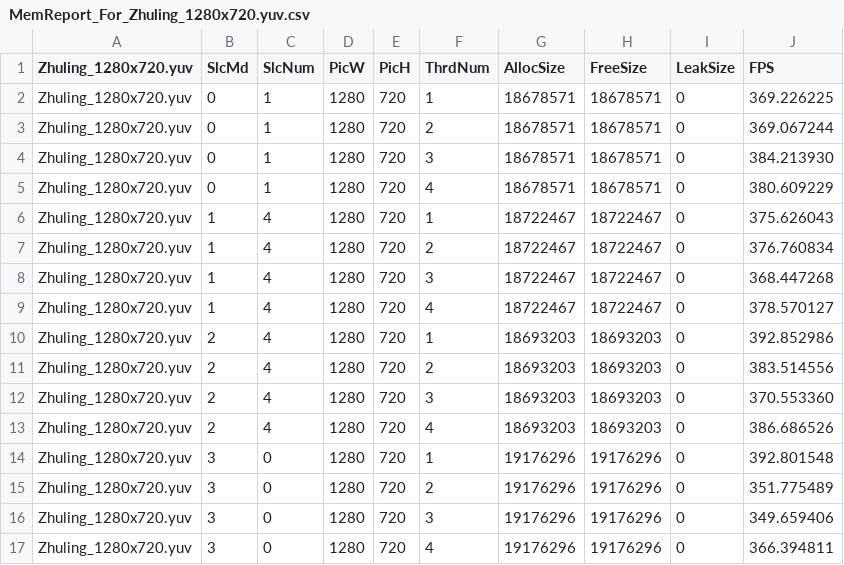
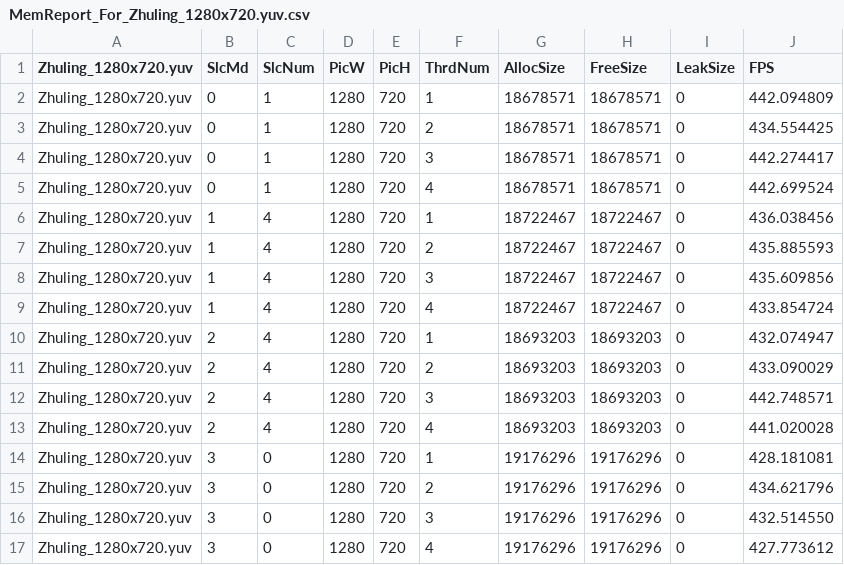
Before and after one commit to shihuade/OpenH264MemCheckTool, a CSV file: TestData_Origin/MemReport_For_Zhuling_1280x720.yuv.csv, drawn as a sheet.

Commit message:
update test data

```diff
--- a/TestData_Origin/MemReport_For_Zhuling_1280x720.yuv.csv
+++ b/TestData_Origin/MemReport_For_Zhuling_1280x720.yuv.csv
@@ -1,17 +1,17 @@
 Zhuling_1280x720.yuv, SlcMd, SlcNum, PicW, PicH, ThrdNum, AllocSize, FreeSize, LeakSize, FPS
-Zhuling_1280x720.yuv, 0, 1, 1280, 720, 1, 18678571, 18678571, 0, 369.226225
-Zhuling_1280x720.yuv, 0, 1, 1280, 720, 2, 18678571, 18678571, 0, 369.067244
-Zhuling_1280x720.yuv, 0, 1, 1280, 720, 3, 18678571, 18678571, 0, 384.213930
-Zhuling_1280x720.yuv, 0, 1, 1280, 720, 4, 18678571, 18678571, 0, 380.609229
-Zhuling_1280x720.yuv, 1, 4, 1280, 720, 1, 18722467, 18722467, 0, 375.626043
-Zhuling_1280x720.yuv, 1, 4, 1280, 720, 2, 18722467, 18722467, 0, 376.760834
-Zhuling_1280x720.yuv, 1, 4, 1280, 720, 3, 18722467, 18722467, 0, 368.447268
-Zhuling_1280x720.yuv, 1, 4, 1280, 720, 4, 18722467, 18722467, 0, 378.570127
-Zhuling_1280x720.yuv, 2, 4, 1280, 720, 1, 18693203, 18693203, 0, 392.852986
-Zhuling_1280x720.yuv, 2, 4, 1280, 720, 2, 18693203, 18693203, 0, 383.514556
-Zhuling_1280x720.yuv, 2, 4, 1280, 720, 3, 18693203, 18693203, 0, 370.553360
-Zhuling_1280x720.yuv, 2, 4, 1280, 720, 4, 18693203, 18693203, 0, 386.686526
-Zhuling_1280x720.yuv, 3, 0, 1280, 720, 1, 19176296, 19176296, 0, 392.801548
-Zhuling_1280x720.yuv, 3, 0, 1280, 720, 2, 19176296, 19176296, 0, 351.775489
-Zhuling_1280x720.yuv, 3, 0, 1280, 720, 3, 19176296, 19176296, 0, 349.659406
-Zhuling_1280x720.yuv, 3, 0, 1280, 720, 4, 19176296, 19176296, 0, 366.394811
+Zhuling_1280x720.yuv, 0, 1, 1280, 720, 1, 18678571, 18678571, 0, 442.094809
+Zhuling_1280x720.yuv, 0, 1, 1280, 720, 2, 18678571, 18678571, 0, 434.554425
+Zhuling_1280x720.yuv, 0, 1, 1280, 720, 3, 18678571, 18678571, 0, 442.274417
+Zhuling_1280x720.yuv, 0, 1, 1280, 720, 4, 18678571, 18678571, 0, 442.699524
+Zhuling_1280x720.yuv, 1, 4, 1280, 720, 1, 18722467, 18722467, 0, 436.038456
+Zhuling_1280x720.yuv, 1, 4, 1280, 720, 2, 18722467, 18722467, 0, 435.885593
+Zhuling_1280x720.yuv, 1, 4, 1280, 720, 3, 18722467, 18722467, 0, 435.609856
+Zhuling_1280x720.yuv, 1, 4, 1280, 720, 4, 18722467, 18722467, 0, 433.854724
+Zhuling_1280x720.yuv, 2, 4, 1280, 720, 1, 18693203, 18693203, 0, 432.074947
+Zhuling_1280x720.yuv, 2, 4, 1280, 720, 2, 18693203, 18693203, 0, 433.090029
+Zhuling_1280x720.yuv, 2, 4, 1280, 720, 3, 18693203, 18693203, 0, 442.748571
+Zhuling_1280x720.yuv, 2, 4, 1280, 720, 4, 18693203, 18693203, 0, 441.020028
+Zhuling_1280x720.yuv, 3, 0, 1280, 720, 1, 19176296, 19176296, 0, 428.181081
+Zhuling_1280x720.yuv, 3, 0, 1280, 720, 2, 19176296, 19176296, 0, 434.621796
+Zhuling_1280x720.yuv, 3, 0, 1280, 720, 3, 19176296, 19176296, 0, 432.514550
+Zhuling_1280x720.yuv, 3, 0, 1280, 720, 4, 19176296, 19176296, 0, 427.773612
```
Also changed, not shown: 16 other files.
